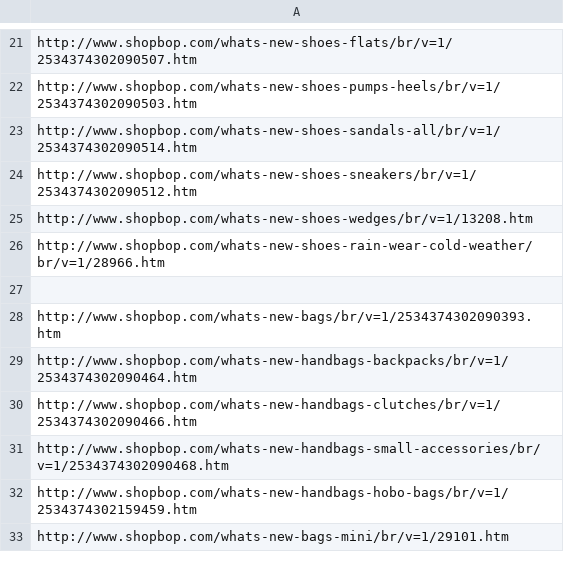
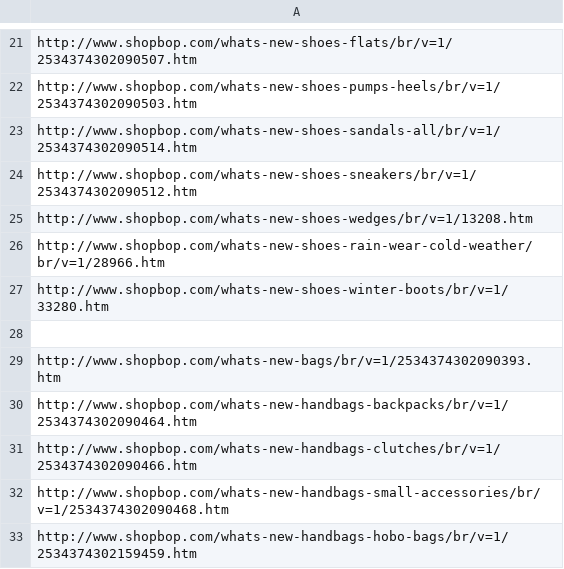
Before and after one commit to mamun1980/shopbop, a CSV file: whatsnew.csv, drawn as a sheet; only a part is shown, gaps mark what is left out; the shorter side is filled out with more unchanged rows; the diff names each change by its address in the sheet, - before the commit and + after, or states it on an @@ line.

```diff
--- a/whatsnew.csv
+++ b/whatsnew.csv
+row 27: http://www.shopbop.com/whats-new-shoes-winter-boots/br/v=1/33280.htm
```
Also changed, not shown: 3 other files.
